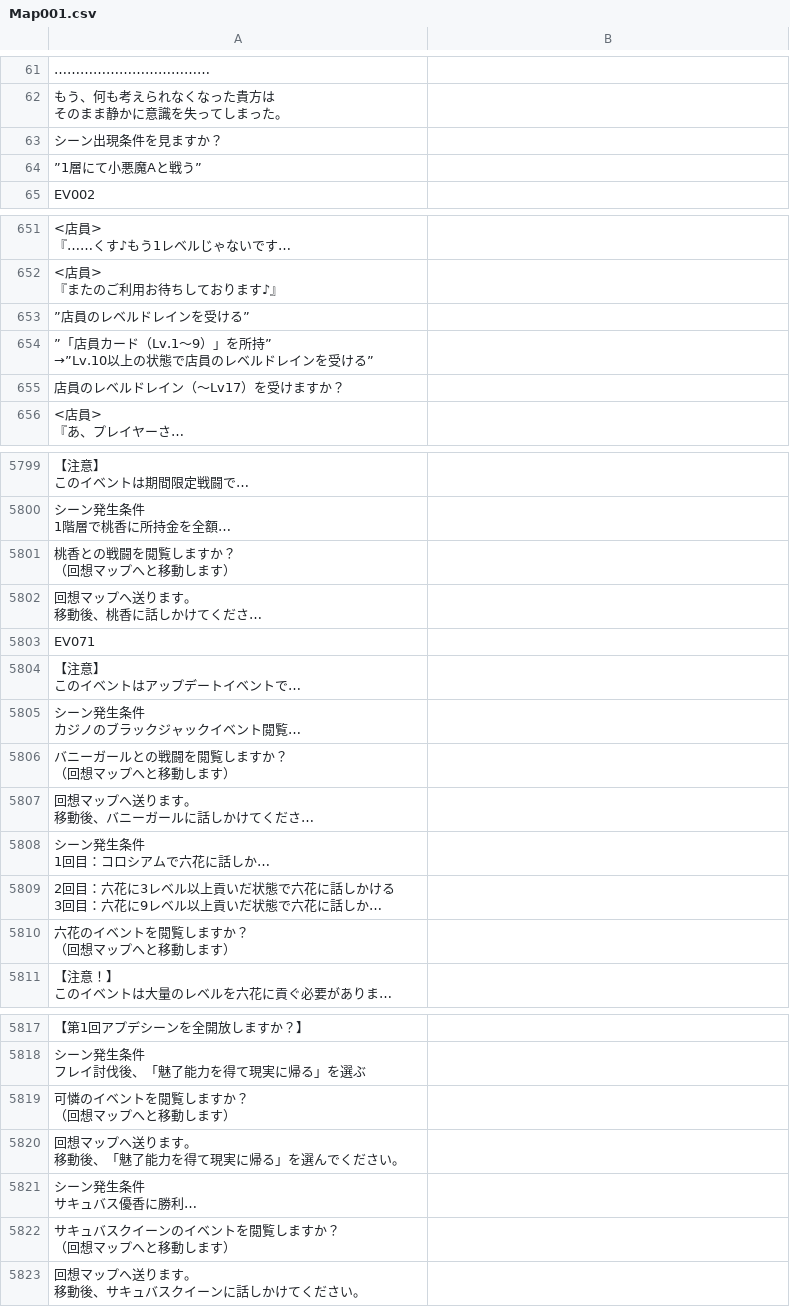
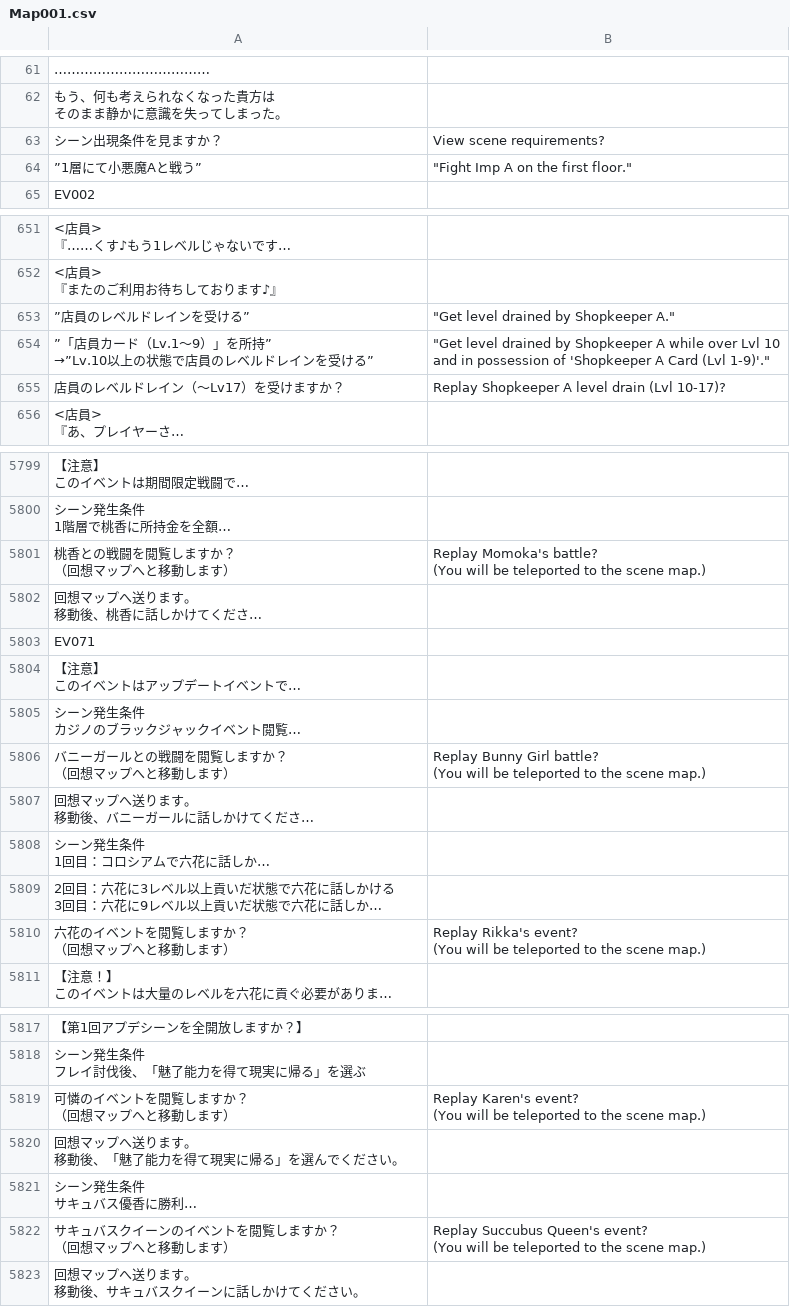
Before and after one commit to PummelsTL/TowerOfAlfimia, a CSV file: www/data/Map001.csv, drawn as a sheet; only a part is shown, gaps mark what is left out; long unchanged cells end in …; ↵ is a line break in a cell; the diff covers the shown part only; the diff names each change by its address in the sheet, - before the commit and + after, or states it on an @@ line.

```diff
--- a/www/data/Map001.csv
+++ b/www/data/Map001.csv
-B63: (empty)
+B63: View scene requirements?
-B64: (empty)
+B64: "Fight Imp A on the first floor."
-B653: (empty)
+B653: "Get level drained by Shopkeeper A."
-B654: (empty)
+B654: "Get level drained by Shopkeeper A while over Lvl 10 ↵ and in possession of 'Shopkeeper A Card (Lvl 1-9)'."
-B655: (empty)
+B655: Replay Shopkeeper A level drain (Lvl 10-17)?
-B5801: (empty)
+B5801: Replay Momoka's battle? ↵ (You will be teleported to the scene map.)
-B5806: (empty)
+B5806: Replay Bunny Girl battle? ↵ (You will be teleported to the scene map.)
-B5810: (empty)
+B5810: Replay Rikka's event? ↵ (You will be teleported to the scene map.)
-B5819: (empty)
+B5819: Replay Karen's event? ↵ (You will be teleported to the scene map.)
-B5822: (empty)
+B5822: Replay Succubus Queen's event? ↵ (You will be teleported to the scene map.)
```
Also changed, not shown: 16 edited cells elsewhere in this file, www/data/Items.csv, www/data/Map018.csv, 13 other files.
